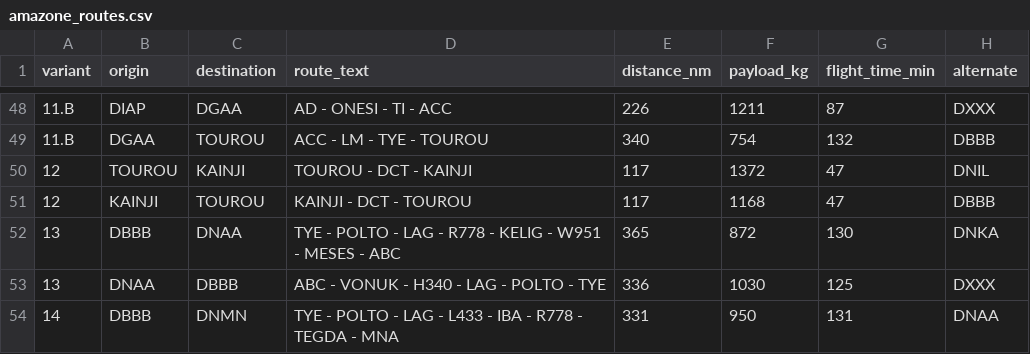
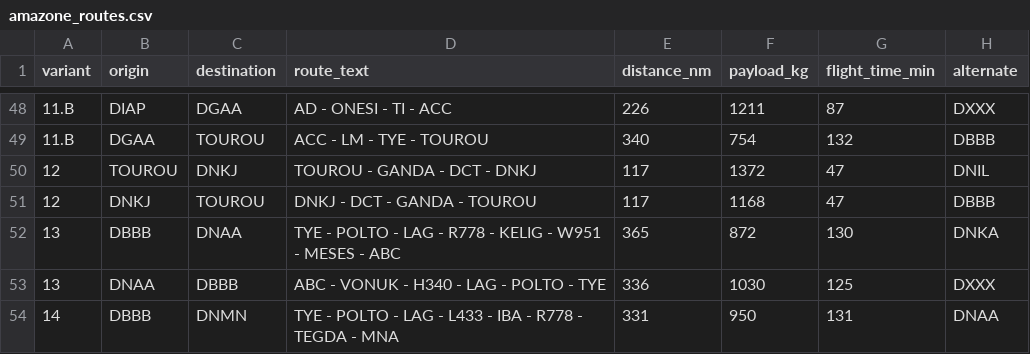
Before and after one commit to aguillaudin-prog/data-enrichment, a CSV file: dic-agent/seeds/amazone_routes.csv, drawn as a sheet; only a part is shown, gaps mark what is left out.

```diff
--- a/dic-agent/seeds/amazone_routes.csv
+++ b/dic-agent/seeds/amazone_routes.csv
@@ -49,4 +49,4 @@ variant,origin,destination,route_text,distance_nm,payload_kg,flight_time_min,alt
 11.B,DGAA,TOUROU,ACC - LM - TYE - TOUROU,340,754,132,DBBB
-12,TOUROU,KAINJI,TOUROU - DCT - KAINJI,117,1372,47,DNIL
-12,KAINJI,TOUROU,KAINJI - DCT - TOUROU,117,1168,47,DBBB
+12,TOUROU,DNKJ,TOUROU - GANDA - DCT - DNKJ,117,1372,47,DNIL
+12,DNKJ,TOUROU,DNKJ - DCT - GANDA - TOUROU,117,1168,47,DBBB
 13,DBBB,DNAA,TYE - POLTO - LAG - R778 - KELIG - W951 - MESES - ABC,365,872,130,DNKA
```
Also changed, not shown: 2 other files.
